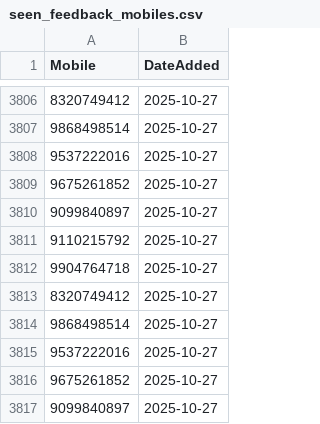
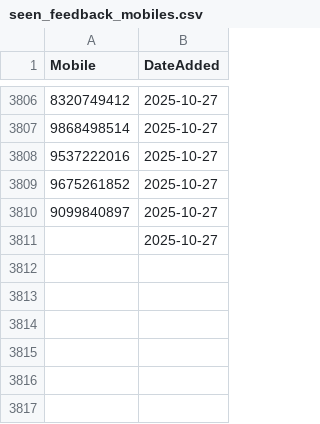
Before and after one commit to sricharithreddy/Revolt_Data_Cleaner, a CSV file: seen_feedback_mobiles.csv, drawn as a sheet; only a part is shown, gaps mark what is left out; the diff names each change by its address in the sheet, - before the commit and + after, or states it on an @@ line.

Commit message:
Update blocklist [auto-commit]

```diff
--- a/seen_feedback_mobiles.csv
+++ b/seen_feedback_mobiles.csv
-A3811 (Mobile): 9110215792
+A3811 (Mobile): (empty)
-row 3812: 9904764718 | 2025-10-27
-row 3813: 8320749412 | 2025-10-27
-row 3814: 9868498514 | 2025-10-27
-row 3815: 9537222016 | 2025-10-27
-row 3816: 9675261852 | 2025-10-27
-row 3817: 9099840897 | 2025-10-27
```
